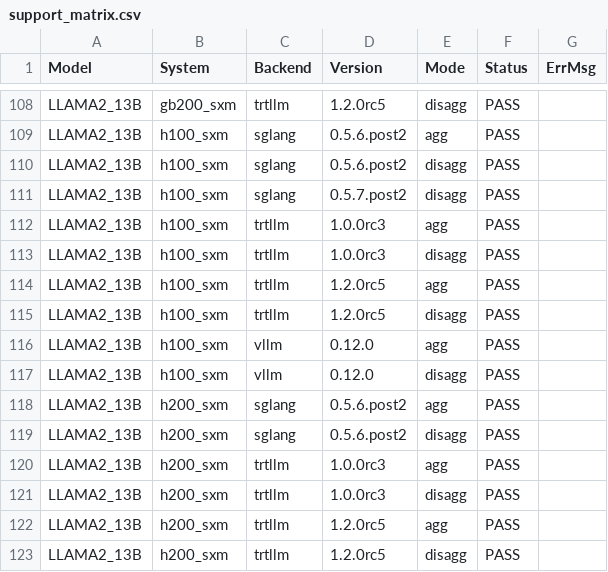
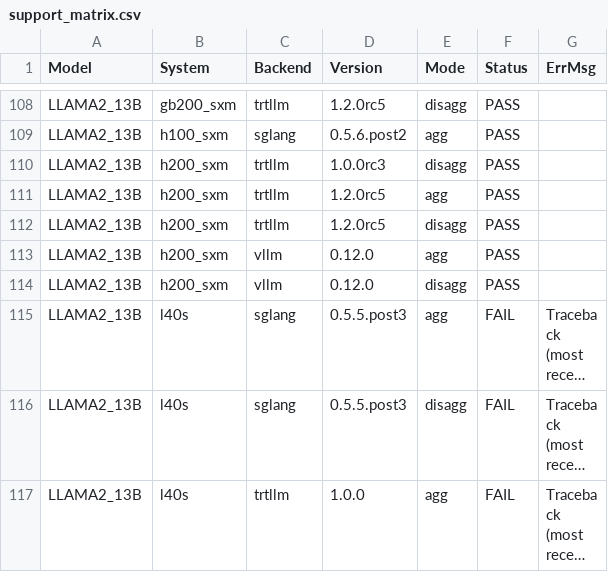
Before and after one commit to Harrilee/aiconfigurator, a CSV file: src/aiconfigurator/systems/support_matrix.csv, drawn as a sheet; only a part is shown, gaps mark what is left out; the shorter side is filled out with more unchanged rows; long unchanged cells end in …; the diff names each change by its address in the sheet, - before the commit and + after, or states it on an @@ line.

Commit message:
some random change to csv

```diff
--- a/src/aiconfigurator/systems/support_matrix.csv
+++ b/src/aiconfigurator/systems/support_matrix.csv
-row 110: LLAMA2_13B | h100_sxm | sglang | 0.5.6.post2 | disagg | PASS
-row 111: LLAMA2_13B | h100_sxm | sglang | 0.5.7.post2 | disagg | PASS
-row 112: LLAMA2_13B | h100_sxm | trtllm | 1.0.0rc3 | agg | PASS
-row 113: LLAMA2_13B | h100_sxm | trtllm | 1.0.0rc3 | disagg | PASS
-row 114: LLAMA2_13B | h100_sxm | trtllm | 1.2.0rc5 | agg | PASS
-row 115: LLAMA2_13B | h100_sxm | trtllm | 1.2.0rc5 | disagg | PASS
-row 116: LLAMA2_13B | h100_sxm | vllm | 0.12.0 | agg | PASS
-row 117: LLAMA2_13B | h100_sxm | vllm | 0.12.0 | disagg | PASS
-row 118: LLAMA2_13B | h200_sxm | sglang | 0.5.6.post2 | agg | PASS
-row 119: LLAMA2_13B | h200_sxm | sglang | 0.5.6.post2 | disagg | PASS
-row 120: LLAMA2_13B | h200_sxm | trtllm | 1.0.0rc3 | agg | PASS
```
